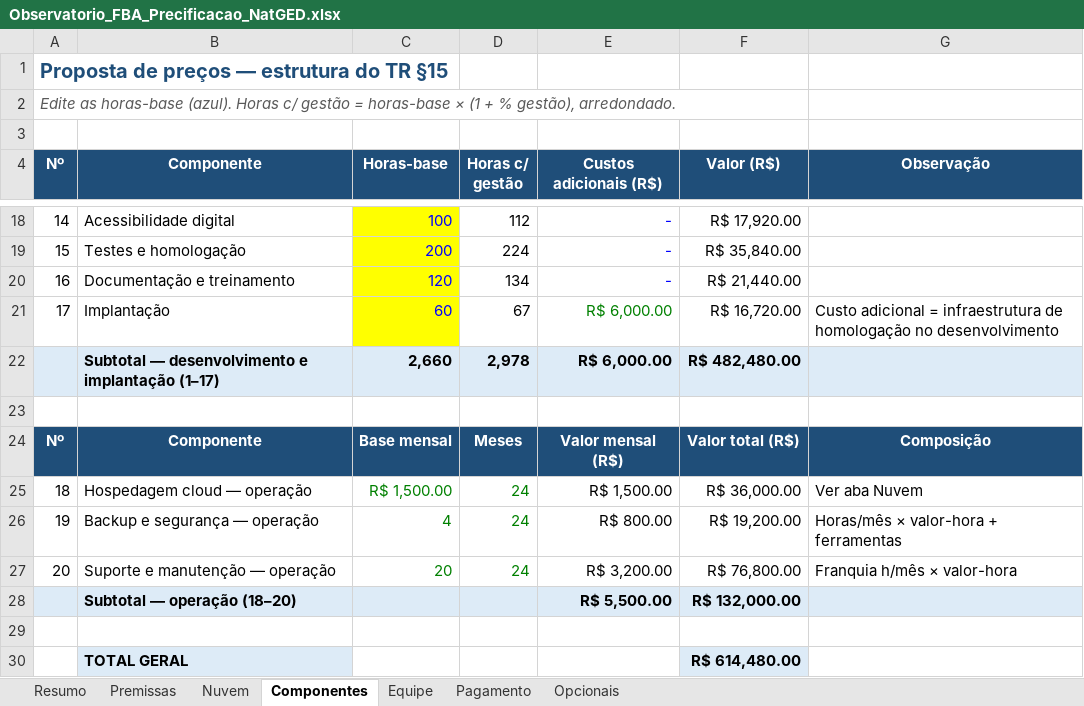
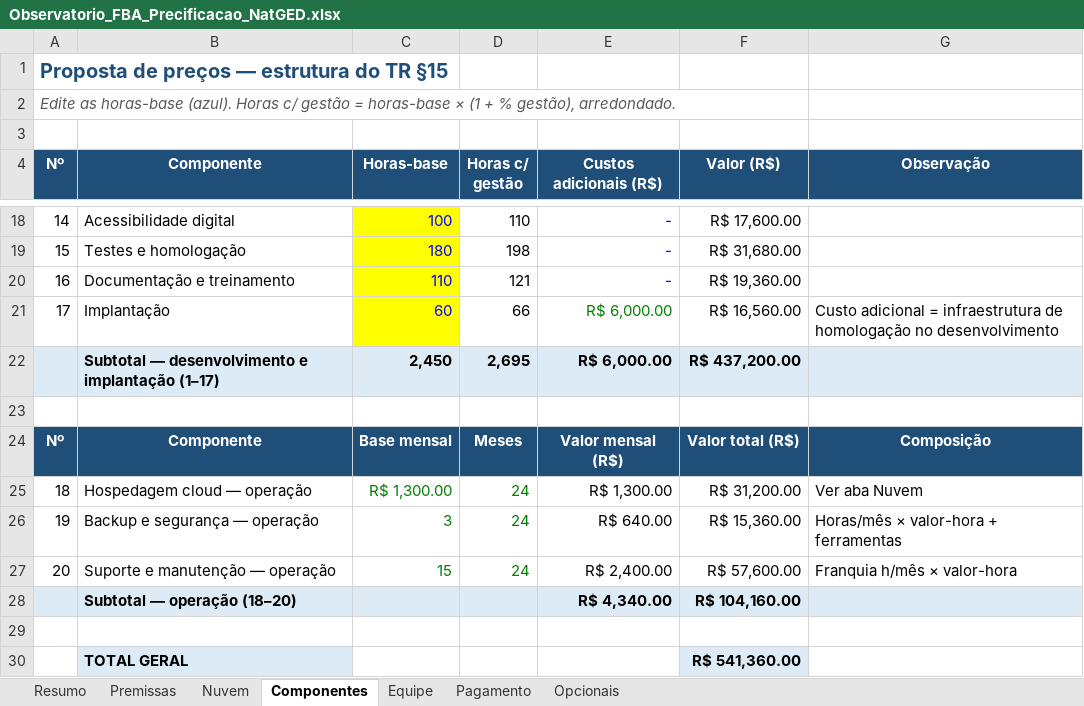
Before and after one commit to jmdpontes/fba, an Excel workbook: docs/entregaveis/Observatorio_FBA_Precificacao_NatGED.xlsx, sheet Componentes, drawn as a sheet; only a part is shown, gaps mark what is left out; values as stored, in another font and other column widths than the file's, no borders; removed rows and columns are numbered as before the commit, all else as after; the diff covers the shown part only; the diff names each change by its address in the sheet, - before the commit and + after, or states it on an @@ line.

```diff
--- a/docs/entregaveis/Observatorio_FBA_Precificacao_NatGED.xlsx (sheet Componentes)
+++ b/docs/entregaveis/Observatorio_FBA_Precificacao_NatGED.xlsx (sheet Componentes)
-D18 (Horas c/ gestão): 112
+D18 (Horas c/ gestão): 110
-F18 (Valor (R$)): R$ 17,920.00
+F18 (Valor (R$)): R$ 17,600.00
-C19 (Horas-base): 200
+C19 (Horas-base): 180
-D19 (Horas c/ gestão): 224
+D19 (Horas c/ gestão): 198
-F19 (Valor (R$)): R$ 35,840.00
+F19 (Valor (R$)): R$ 31,680.00
-C20 (Horas-base): 120
+C20 (Horas-base): 110
-D20 (Horas c/ gestão): 134
+D20 (Horas c/ gestão): 121
-F20 (Valor (R$)): R$ 21,440.00
+F20 (Valor (R$)): R$ 19,360.00
-D21 (Horas c/ gestão): 67
+D21 (Horas c/ gestão): 66
-F21 (Valor (R$)): R$ 16,720.00
+F21 (Valor (R$)): R$ 16,560.00
-row 22:  | Subtotal — desenvolvimento e implantação (1–17) | 2,660 | 2,978 | R$ 6,000.00 | R$ 482,480.00
+row 22:  | Subtotal — desenvolvimento e implantação (1–17) | 2,450 | 2,695 | R$ 6,000.00 | R$ 437,200.00
-C25 (Horas-base): R$ 1,500.00
+C25 (Horas-base): R$ 1,300.00
-E25 (Custos adicionais (R$)): R$ 1,500.00
+E25 (Custos adicionais (R$)): R$ 1,300.00
-F25 (Valor (R$)): R$ 36,000.00
+F25 (Valor (R$)): R$ 31,200.00
-C26 (Horas-base): 4
+C26 (Horas-base): 3
-E26 (Custos adicionais (R$)): R$ 800.00
+E26 (Custos adicionais (R$)): R$ 640.00
-F26 (Valor (R$)): R$ 19,200.00
+F26 (Valor (R$)): R$ 15,360.00
-C27 (Horas-base): 20
+C27 (Horas-base): 15
-E27 (Custos adicionais (R$)): R$ 3,200.00
+E27 (Custos adicionais (R$)): R$ 2,400.00
-F27 (Valor (R$)): R$ 76,800.00
+F27 (Valor (R$)): R$ 57,600.00
-E28 (Custos adicionais (R$)): R$ 5,500.00
+E28 (Custos adicionais (R$)): R$ 4,340.00
-F28 (Valor (R$)): R$ 132,000.00
+F28 (Valor (R$)): R$ 104,160.00
-F30 (Valor (R$)): R$ 614,480.00
+F30 (Valor (R$)): R$ 541,360.00
```
Also changed, not shown: 34 edited cells elsewhere in this sheet, sheet Equipe, sheet Pagamento, sheet Resumo, sheet Premissas, sheet Nuvem, 2 other files.
